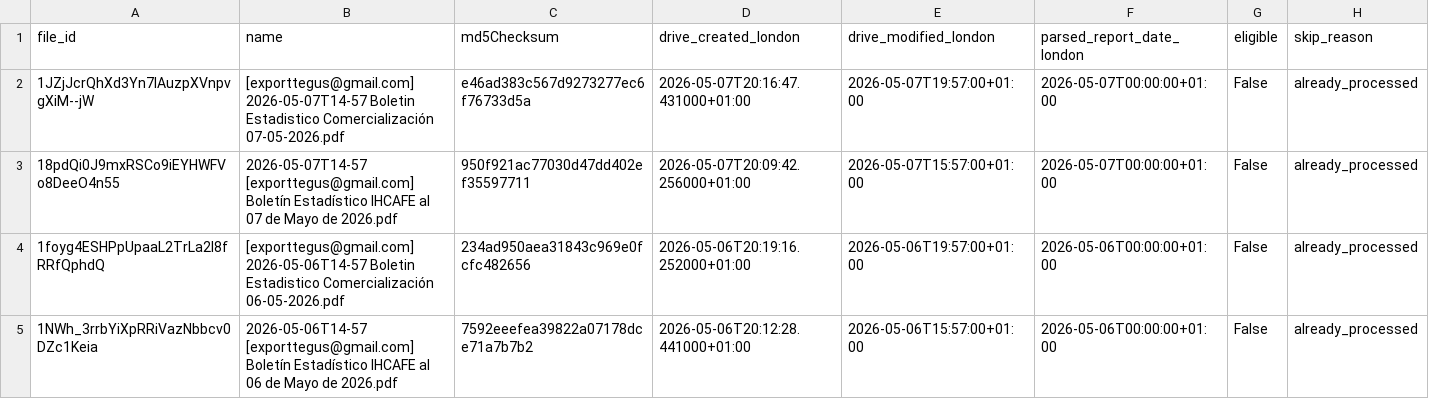
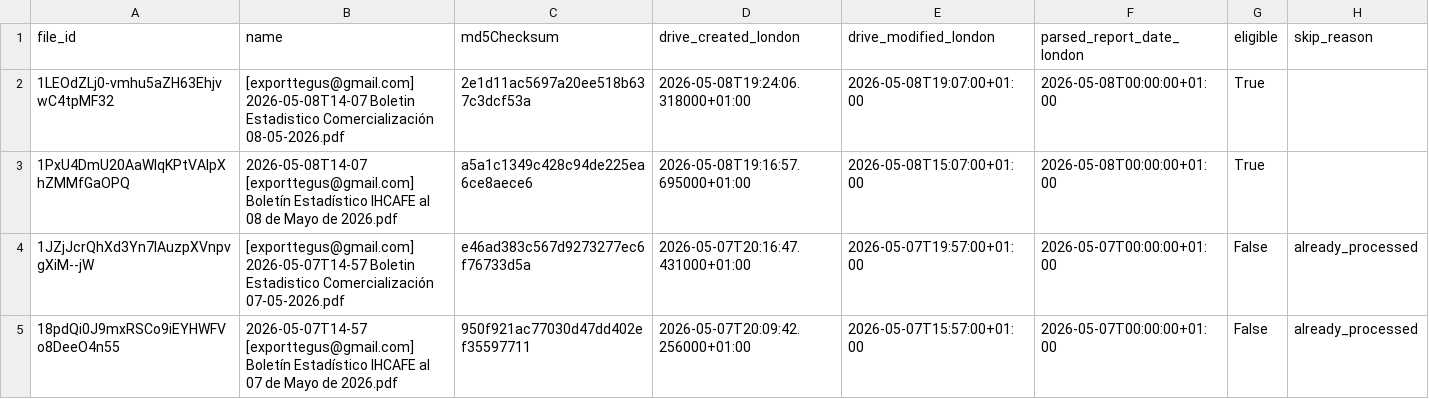
Before and after one commit to JuanDBeltranP/_r, a CSV file: outputs/latest/preflight_latest.csv, drawn as a sheet; only a part is shown; the shorter side is filled out with more unchanged rows; the diff names each change by its address in the sheet, - before the commit and + after, or states it on an @@ line.

Commit message:
Auto update reports 2026-05-08T18:47:53Z

```diff
--- a/outputs/latest/preflight_latest.csv
+++ b/outputs/latest/preflight_latest.csv
+row 2: 1LEOdZLj0-vmhu5aZH63EhjvwC4tpMF32 | [exporttegus@gmail.com] 2026-05-08T14-07 Boletin Estadistico Comercialización 08-05-2026.pdf | 2e1d11ac5697a20ee518b637c3dcf53a | 2026-05-08T19:24:06.318000+01:00 | 2026-05-08T19:07:00+01:00 | 2026-05-08T00:00:00+01:00 | True
+row 3: 1PxU4DmU20AaWlqKPtVAlpXhZMMfGaOPQ | 2026-05-08T14-07 [exporttegus@gmail.com] Boletín Estadístico IHCAFE al 08 de Mayo de 2026.pdf | a5a1c1349c428c94de225ea6ce8aece6 | 2026-05-08T19:16:57.695000+01:00 | 2026-05-08T15:07:00+01:00 | 2026-05-08T00:00:00+01:00 | True
```
Also changed, not shown: outputs/historical/processed_files.csv, 3 other files.
